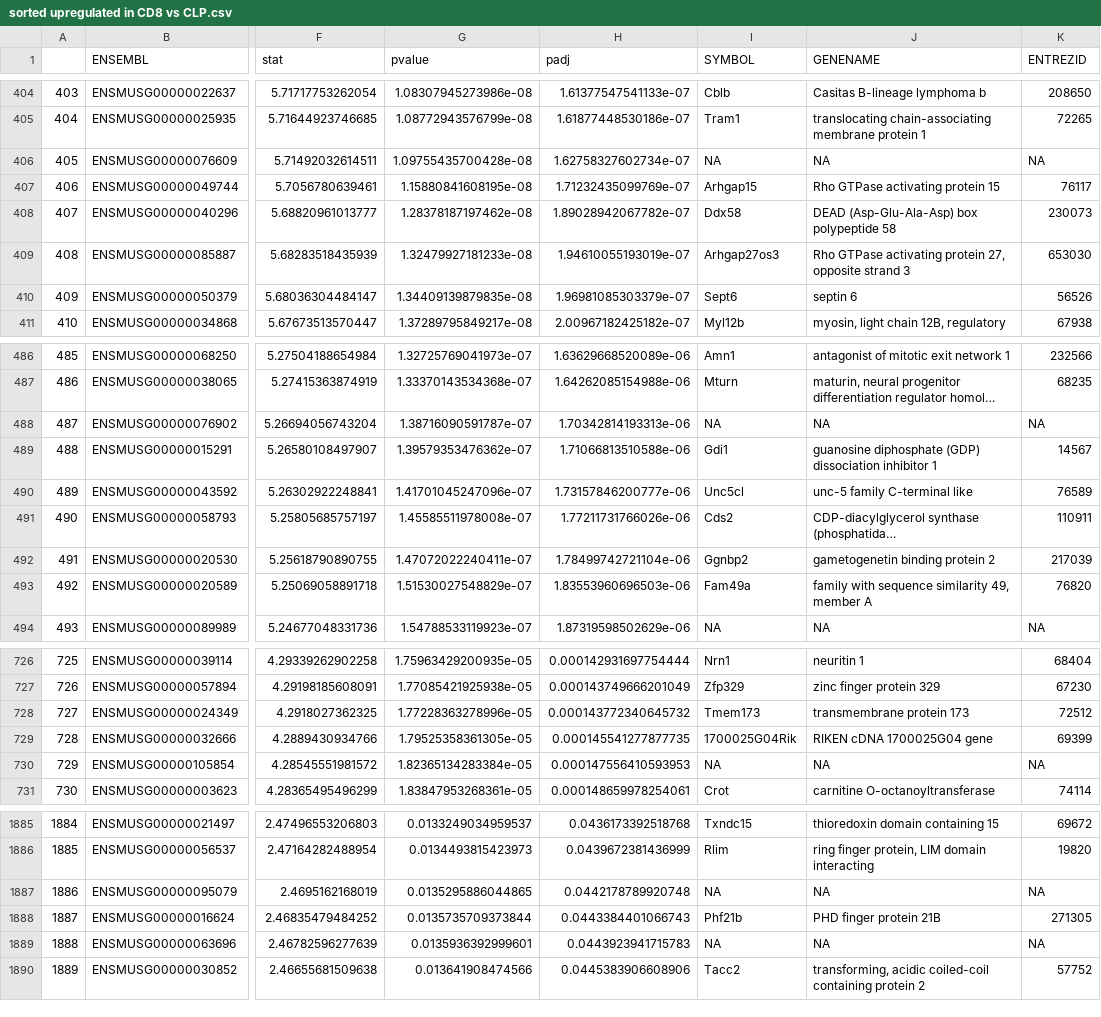
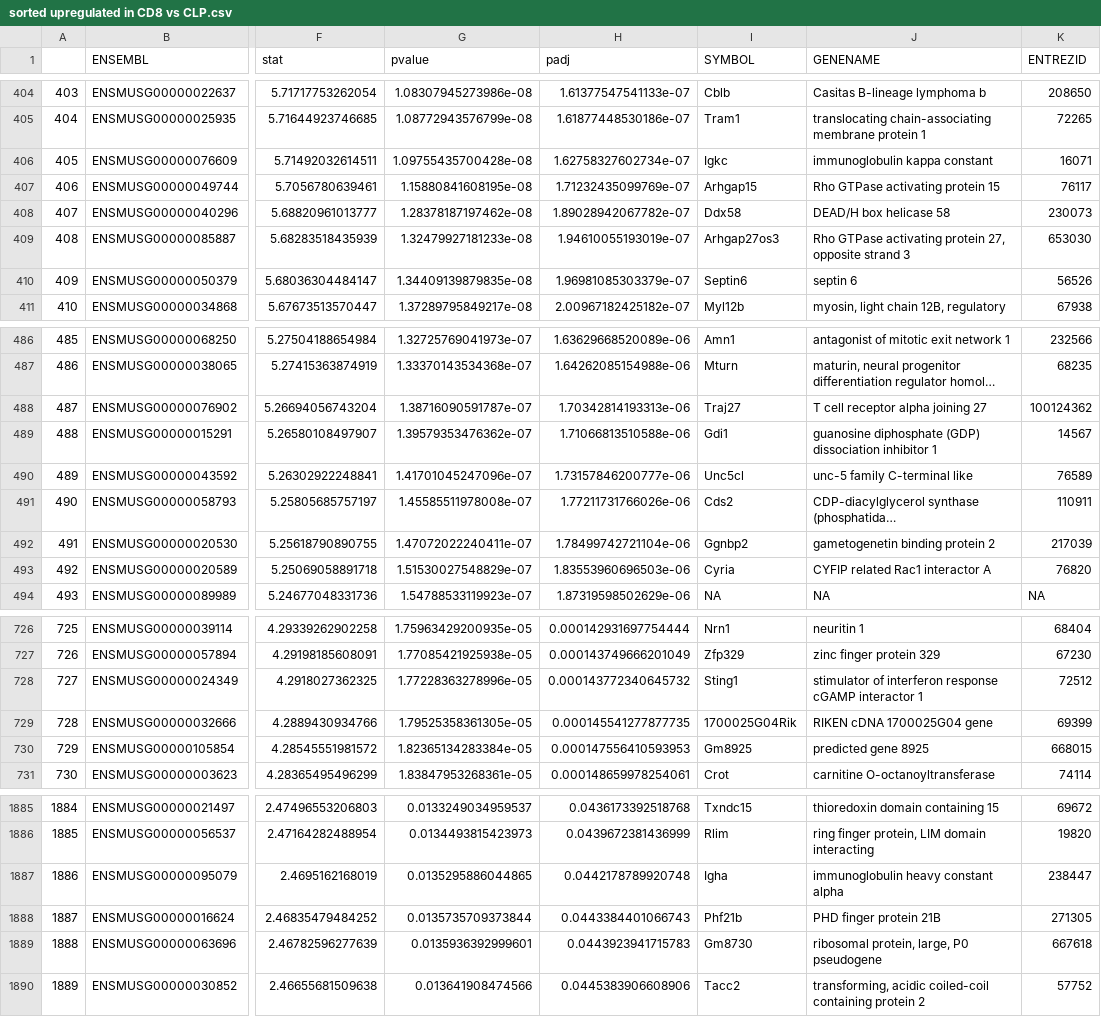
Before and after one commit to madihung/MICB405Project, a CSV file: sorted upregulated in CD8 vs CLP.csv, drawn as a sheet; only a part is shown, gaps mark what is left out; long unchanged cells end in …; the diff covers the shown part only; the diff names each change by its address in the sheet, - before the commit and + after, or states it on an @@ line.

```diff
--- a/sorted upregulated in CD8 vs CLP.csv
+++ b/sorted upregulated in CD8 vs CLP.csv
-I406 (SYMBOL): NA
+I406 (SYMBOL): Igkc
-J406 (GENENAME): NA
+J406 (GENENAME): immunoglobulin kappa constant
-K406 (ENTREZID): NA
+K406 (ENTREZID): 16071
-J408 (GENENAME): DEAD (Asp-Glu-Ala-Asp) box polypeptide 58
+J408 (GENENAME): DEAD/H box helicase 58
-I410 (SYMBOL): Sept6
+I410 (SYMBOL): Septin6
-I488 (SYMBOL): NA
+I488 (SYMBOL): Traj27
-J488 (GENENAME): NA
+J488 (GENENAME): T cell receptor alpha joining 27
-K488 (ENTREZID): NA
+K488 (ENTREZID): 100124362
-I493 (SYMBOL): Fam49a
+I493 (SYMBOL): Cyria
-J493 (GENENAME): family with sequence similarity 49, member A
+J493 (GENENAME): CYFIP related Rac1 interactor A
-I728 (SYMBOL): Tmem173
+I728 (SYMBOL): Sting1
-J728 (GENENAME): transmembrane protein 173
+J728 (GENENAME): stimulator of interferon response cGAMP interactor 1
-I730 (SYMBOL): NA
+I730 (SYMBOL): Gm8925
-J730 (GENENAME): NA
+J730 (GENENAME): predicted gene 8925
-K730 (ENTREZID): NA
+K730 (ENTREZID): 668015
-I1887 (SYMBOL): NA
+I1887 (SYMBOL): Igha
-J1887 (GENENAME): NA
+J1887 (GENENAME): immunoglobulin heavy constant alpha
-K1887 (ENTREZID): NA
+K1887 (ENTREZID): 238447
-I1889 (SYMBOL): NA
+I1889 (SYMBOL): Gm8730
-J1889 (GENENAME): NA
+J1889 (GENENAME): ribosomal protein, large, P0 pseudogene
-K1889 (ENTREZID): NA
+K1889 (ENTREZID): 667618
```
Also changed, not shown: 88 edited cells elsewhere in this file, cd8_annotated.csv, clp_cd8_annotated.csv, 4 other files.
